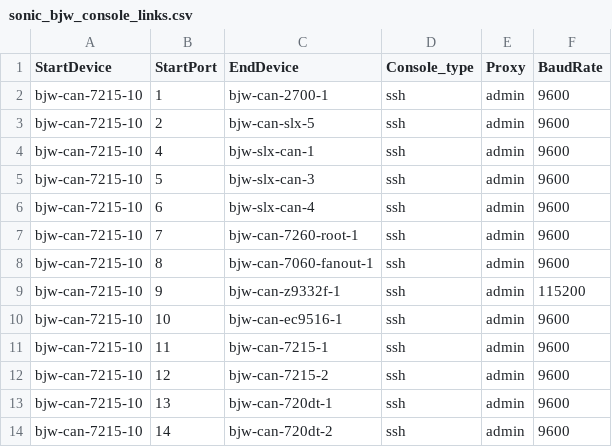
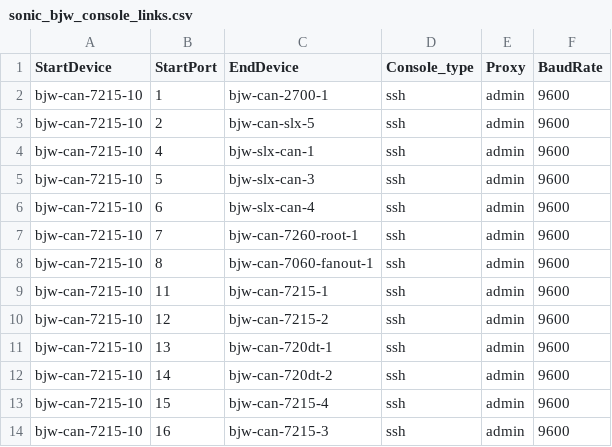
Before and after one commit to lolyu/sonic-mgmt, a CSV file: ansible/files/sonic_bjw_console_links.csv, drawn as a sheet; only a part is shown; the shorter side is filled out with more unchanged rows.

```diff
--- a/ansible/files/sonic_bjw_console_links.csv
+++ b/ansible/files/sonic_bjw_console_links.csv
@@ -8,4 +8,2 @@ bjw-can-7215-10,7,bjw-can-7260-root-1,ssh,admin,9600
 bjw-can-7215-10,8,bjw-can-7060-fanout-1,ssh,admin,9600
-bjw-can-7215-10,9,bjw-can-z9332f-1,ssh,admin,115200
-bjw-can-7215-10,10,bjw-can-ec9516-1,ssh,admin,9600
 bjw-can-7215-10,11,bjw-can-7215-1,ssh,admin,9600
```
Also changed, not shown: ansible/files/sonic_bjw_devices.csv, ansible/files/sonic_bjw_links.csv, 7 other files.
